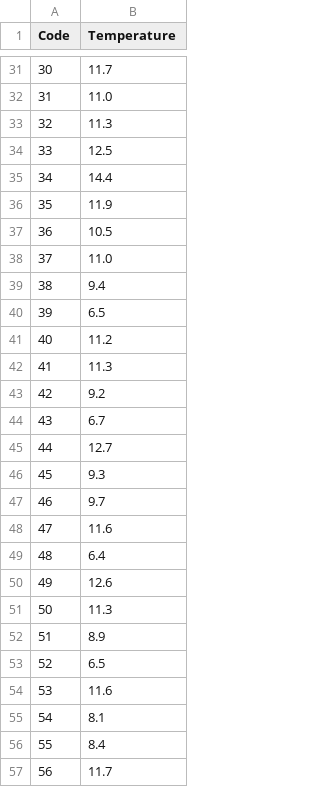
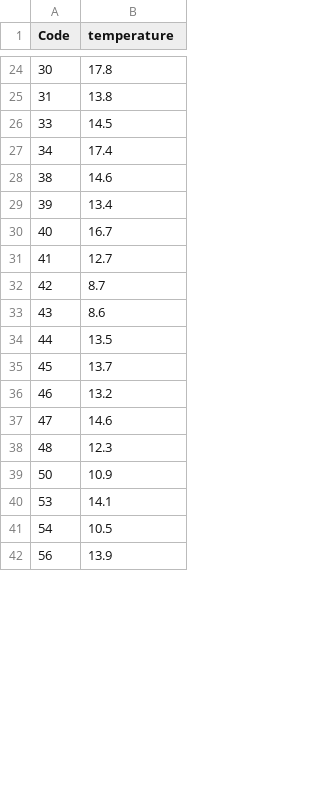
Before and after one commit to Oscar-T24/PySky, a CSV file: scripts opérationnels/temperature_data.csv, drawn as a sheet; only a part is shown, gaps mark what is left out; the diff covers the shown part only.

```diff
--- a/scripts opérationnels/temperature_data.csv
+++ b/scripts opérationnels/temperature_data.csv
@@ -1 +1 @@
-Code,Temperature
+Code,temperature
@@ -31,27 +24,19 @@ Code,Temperature
-30,11.7
-31,11.0
-32,11.3
-33,12.5
-34,14.4
-35,11.9
-36,10.5
-37,11.0
-38,9.4
-39,6.5
-40,11.2
-41,11.3
-42,9.2
-43,6.7
-44,12.7
-45,9.3
-46,9.7
-47,11.6
-48,6.4
-49,12.6
-50,11.3
-51,8.9
-52,6.5
-53,11.6
-54,8.1
-55,8.4
-56,11.7
+30,17.8
+31,13.8
+33,14.5
+34,17.4
+38,14.6
+39,13.4
+40,16.7
+41,12.7
+42,8.7
+43,8.6
+44,13.5
+45,13.7
+46,13.2
+47,14.6
+48,12.3
+50,10.9
+53,14.1
+54,10.5
+56,13.9
```
Also changed, not shown: 1 added row, 22 removed rows and 51 edited cells elsewhere in this file, scripts opérationnels/donnees_cameras.csv, 16 other files.
